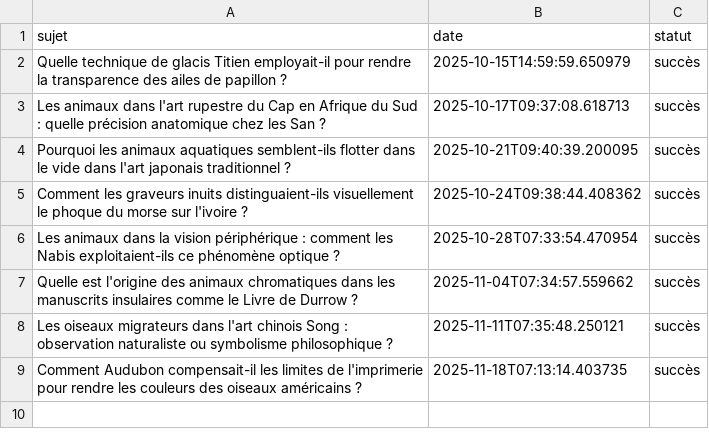
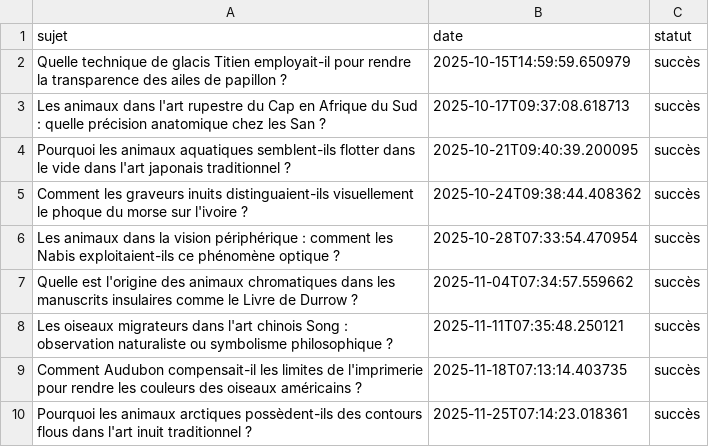
Before and after one commit to Metalosmose21/Animaux-6, a CSV file: sujets_traites.csv, drawn as a sheet; the diff names each change by its address in the sheet, - before the commit and + after, or states it on an @@ line.

```diff
--- a/sujets_traites.csv
+++ b/sujets_traites.csv
+row 10: Pourquoi les animaux arctiques possèdent-ils des contours flous dans l'art inuit traditionnel ? | 2025-11-25T07:14:23.018361 | succès
```
Also changed, not shown: sujets.csv.
